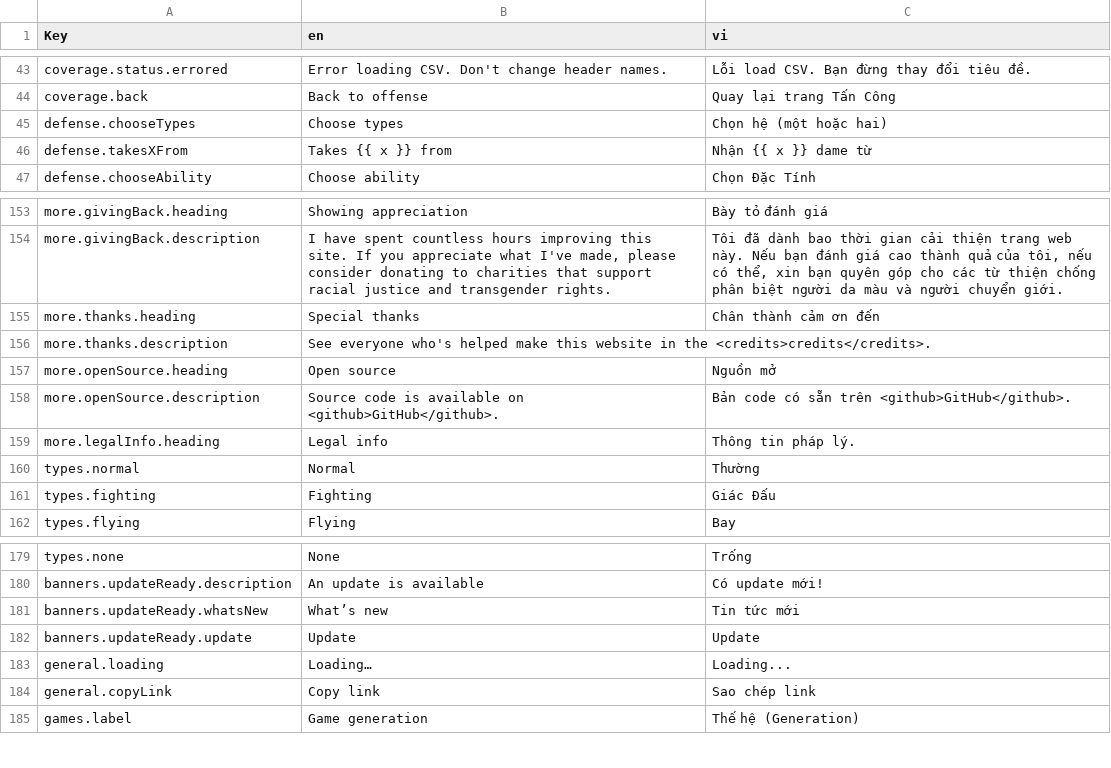
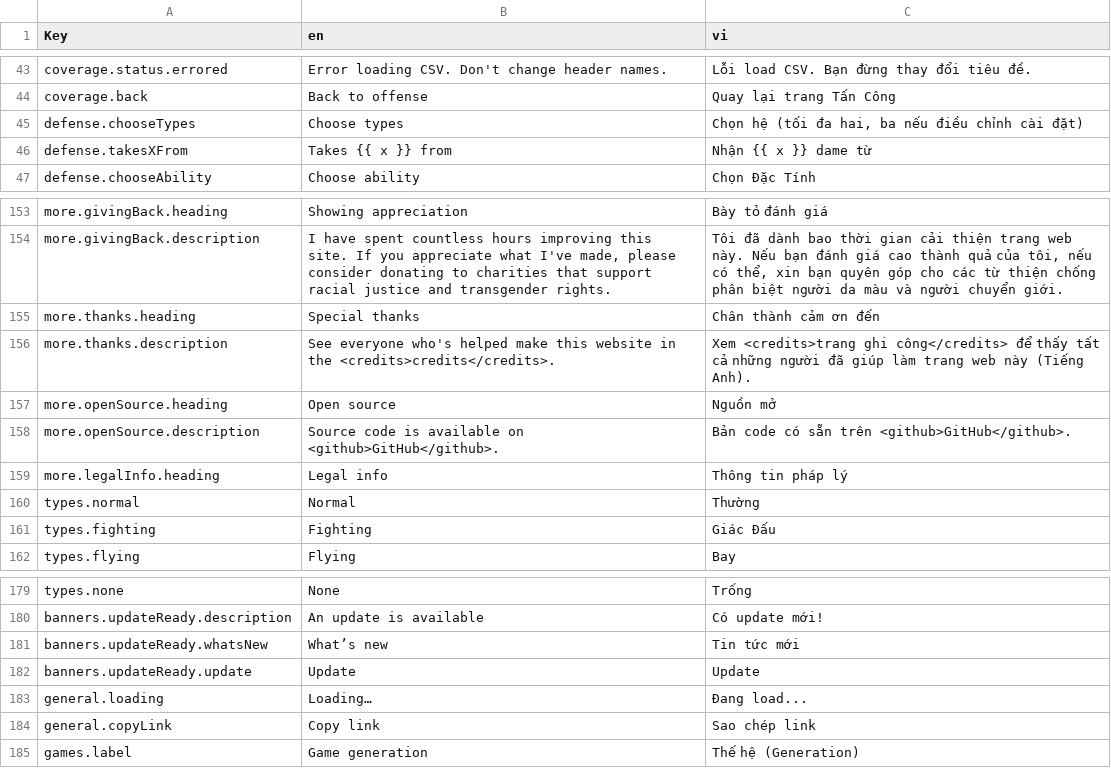
Before and after one commit to wavebeem/pkmn.help, a CSV file: public/translations/vi.csv, drawn as a sheet; only a part is shown, gaps mark what is left out; the diff covers the shown part only.

```diff
--- a/public/translations/vi.csv
+++ b/public/translations/vi.csv
@@ -44,3 +44,3 @@ coverage.status.errored,Error loading CSV. Don't change header names.,Lỗi load
 coverage.back,Back to offense,Quay lại trang Tấn Công
-defense.chooseTypes,Choose types,Chọn hệ (một hoặc hai)
+defense.chooseTypes,Choose types,"Chọn hệ (tối đa hai, ba nếu điều chỉnh cài đặt)"
 defense.takesXFrom,Takes {{ x }} from,Nhận {{ x }} dame từ
@@ -155,6 +155,6 @@ more.givingBack.description,"I have spent countless hours improving this site. I
 more.thanks.heading,Special thanks,Chân thành cảm ơn đến
-more.thanks.description,See everyone who's helped make this website in the <credits>credits</credits>.,
+more.thanks.description,See everyone who's helped make this website in the <credits>credits</credits>.,Xem <credits>trang ghi công</credits> để thấy tất cả những người đã giúp làm trang web này (Tiếng Anh).
 more.openSource.heading,Open source,Nguồn mở
 more.openSource.description,Source code is available on <github>GitHub</github>.,Bản code có sẵn trên <github>GitHub</github>.
-more.legalInfo.heading,Legal info,Thông tin pháp lý.
+more.legalInfo.heading,Legal info,Thông tin pháp lý
 types.normal,Normal,Thường
@@ -182,3 +182,3 @@ banners.updateReady.whatsNew,What’s new,Tin tức mới
 banners.updateReady.update,Update,Update
-general.loading,Loading…,Loading...
+general.loading,Loading…,Đang load...
 general.copyLink,Copy link,Sao chép link
```
Also changed, not shown: 22 edited cells elsewhere in this file, 2 other files.
